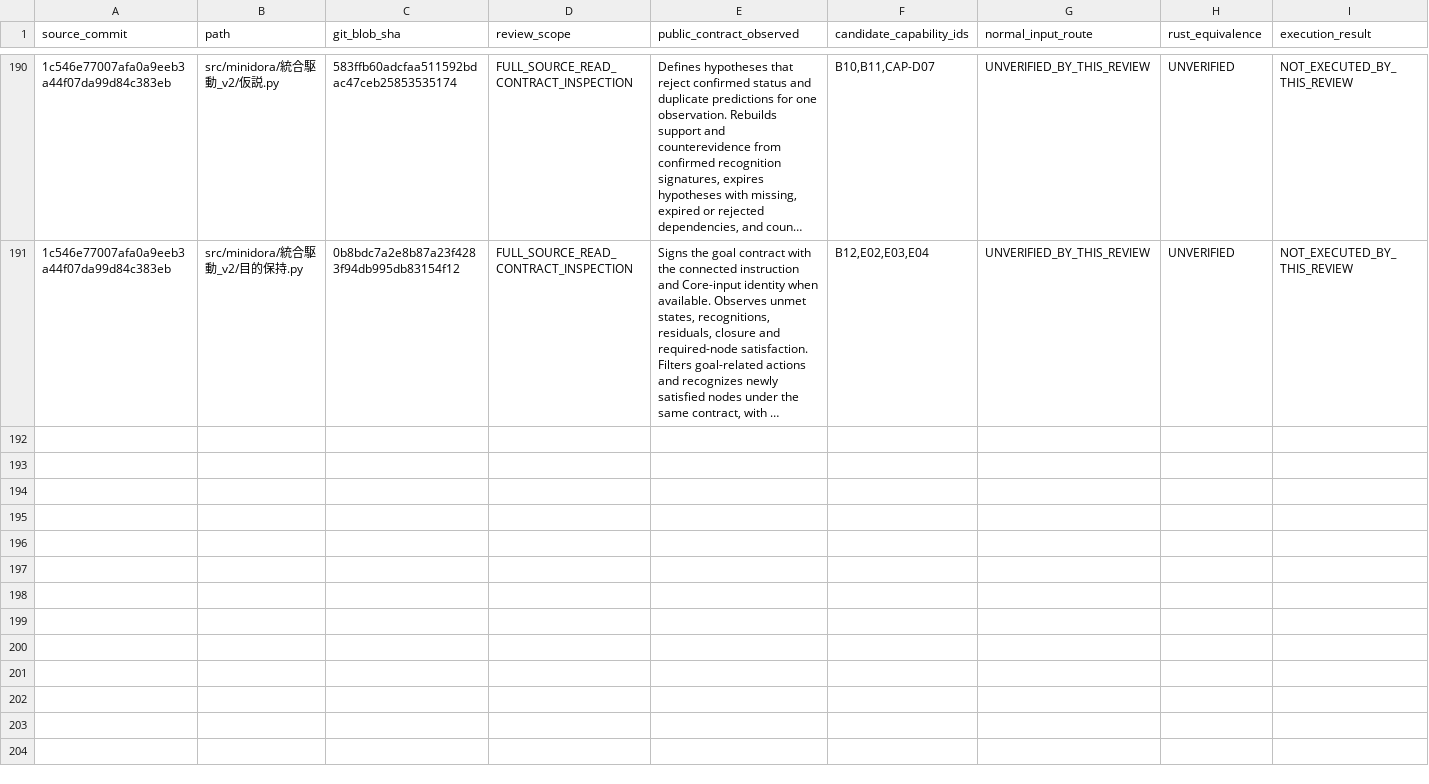
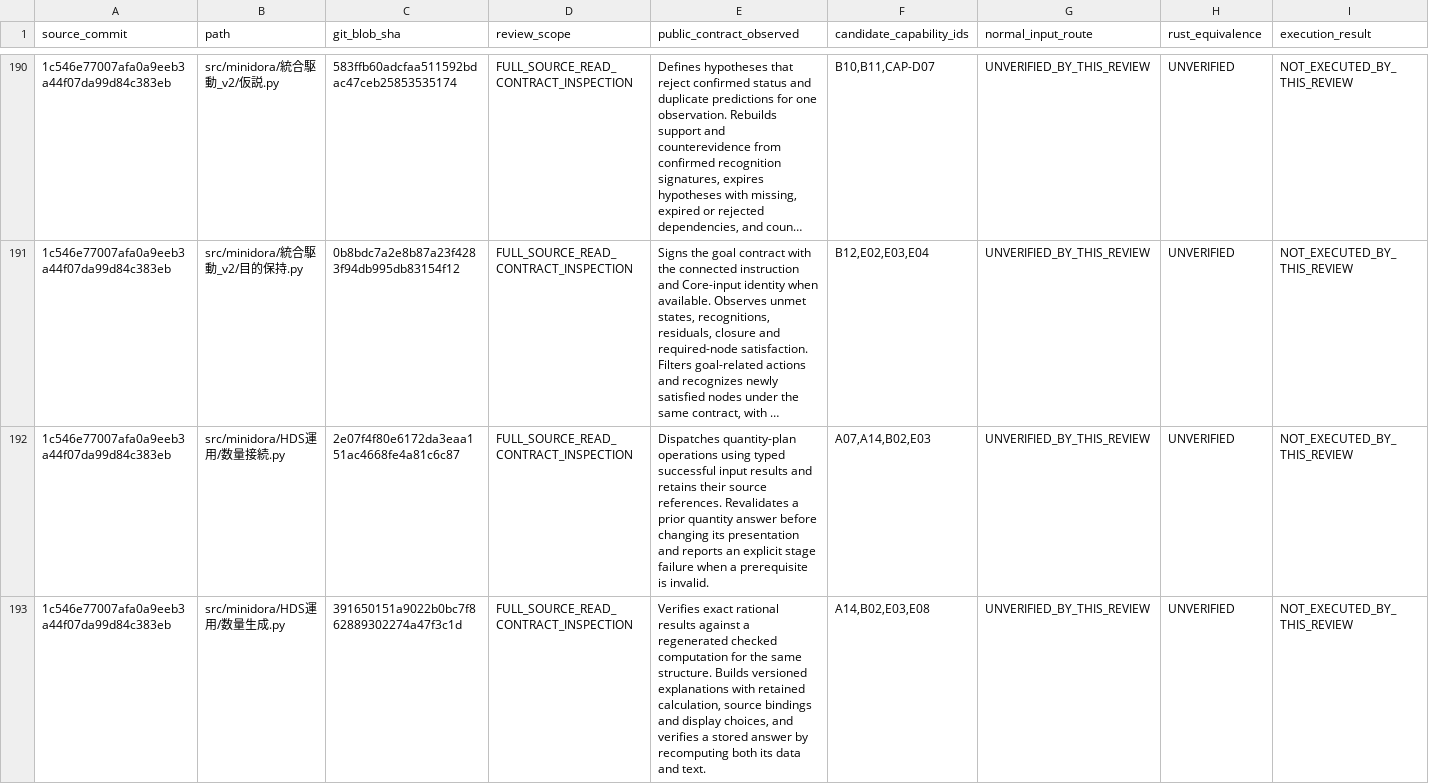
Before and after one commit to gatchimuchio/MINIDORA-BETA, a TSV file: rust/audit/source_contract_reviews.tsv, drawn as a sheet; only a part is shown, gaps mark what is left out; long unchanged cells end in …; rows hold the shown columns only; the diff covers the shown part only; the diff names each change by its address in the sheet, - before the commit and + after, or states it on an @@ line.

```diff
--- a/rust/audit/source_contract_reviews.tsv
+++ b/rust/audit/source_contract_reviews.tsv
+row 192: 1c546e77007afa0a9eeb3a44f07da99d84c383eb | src/minidora/HDS運用/数量接続.py | 2e07f4f80e6172da3eaa151ac4668fe4a81c6c87 | FULL_SOURCE_READ_CONTRACT_INSPECTION | Dispatches quantity-plan operations using typed successful input results and retains their source references. Revalidates a prior quantity answer before changing its presentation and reports an explicit stage failure when a prerequisite is invalid. | A07,A14,B02,E03 | UNVERIFIED_BY_THIS_REVIEW | UNVERIFIED | NOT_EXECUTED_BY_THIS_REVIEW
+row 193: 1c546e77007afa0a9eeb3a44f07da99d84c383eb | src/minidora/HDS運用/数量生成.py | 391650151a9022b0bc7f862889302274a47f3c1d | FULL_SOURCE_READ_CONTRACT_INSPECTION | Verifies exact rational results against a regenerated checked computation for the same structure. Builds versioned explanations with retained calculation, source bindings and display choices, and verifies a stored answer by recomputing both its data and text. | A14,B02,E03,E08 | UNVERIFIED_BY_THIS_REVIEW | UNVERIFIED | NOT_EXECUTED_BY_THIS_REVIEW
```
Also changed, not shown: 2 added rows elsewhere in this file, rust/audit/requirements.tsv, 5 other files.
